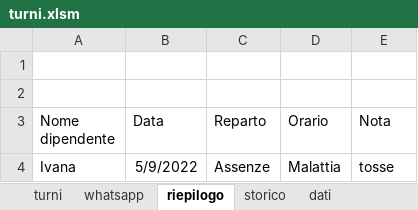
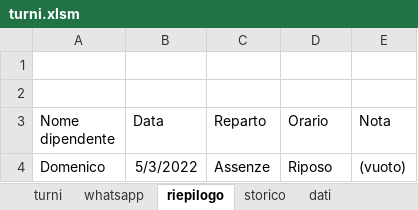
Before and after one commit to GiulioDFL/whatsupp-utility-message, an Excel workbook: turni.xlsm, sheet riepilogo, drawn as a sheet; values as stored, in another font and other column widths than the file's, no borders; removed rows and columns are numbered as before the commit, all else as after; the diff names each change by its address in the sheet, - before the commit and + after, or states it on an @@ line.

```diff
--- a/turni.xlsm (sheet riepilogo)
+++ b/turni.xlsm (sheet riepilogo)
-row 4: Ivana | 5/9/2022 | Assenze | Malattia | tosse
+row 4: Domenico | 5/3/2022 | Assenze | Riposo | (vuoto)
```
Also changed, not shown: sheet storico, sheet turni, sheet whatsapp.
